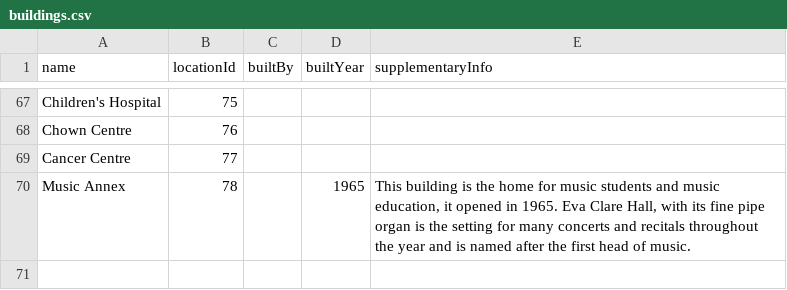
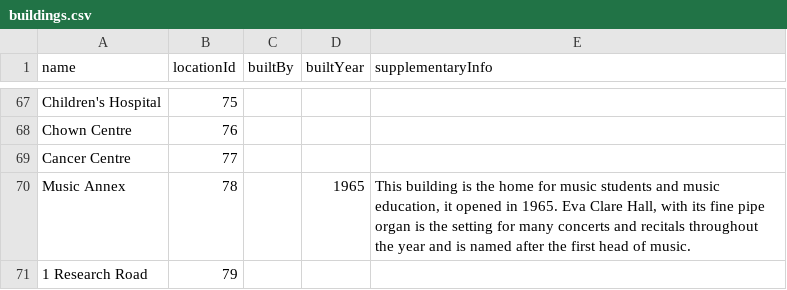
Before and after one commit to 4020group5/project, a CSV file: assets/buildings.csv, drawn as a sheet; only a part is shown, gaps mark what is left out; the diff names each change by its address in the sheet, - before the commit and + after, or states it on an @@ line.

Commit message:
food service data: add more & change some

```diff
--- a/assets/buildings.csv
+++ b/assets/buildings.csv
+row 71: 1 Research Road | 79
```
Also changed, not shown: assets/locations.csv, 2 other files.
